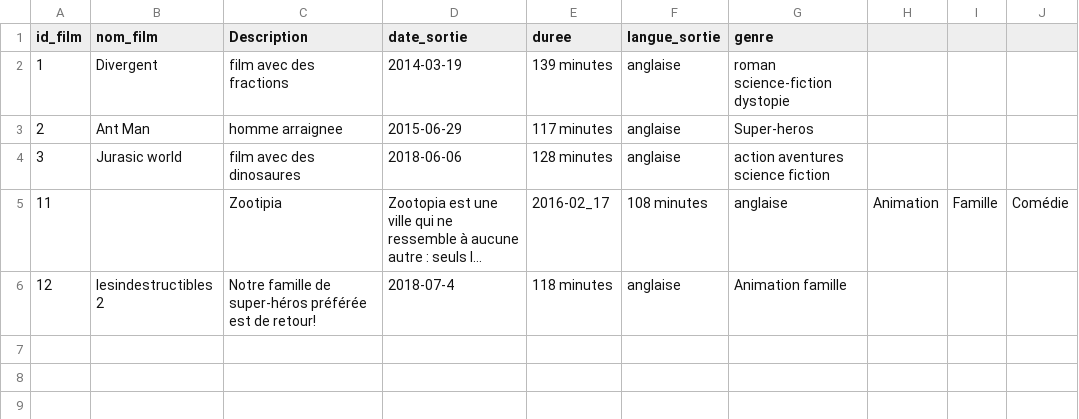
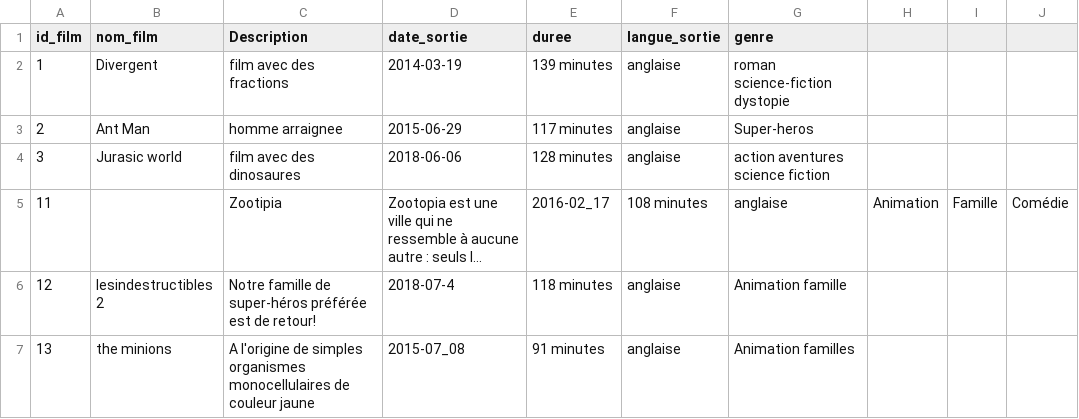
Before and after one commit to omzo006/Anuaire_film, a CSV file: Book1.csv, drawn as a sheet; long unchanged cells end in …; the diff names each change by its address in the sheet, - before the commit and + after, or states it on an @@ line.

Commit message:
Update Book1.csv

```diff
--- a/Book1.csv
+++ b/Book1.csv
+row 7: 13 | the minions | A l'origine de simples organismes monocellulaires de couleur jaune | 2015-07_08 | 91 minutes | anglaise | Animation familles
```
